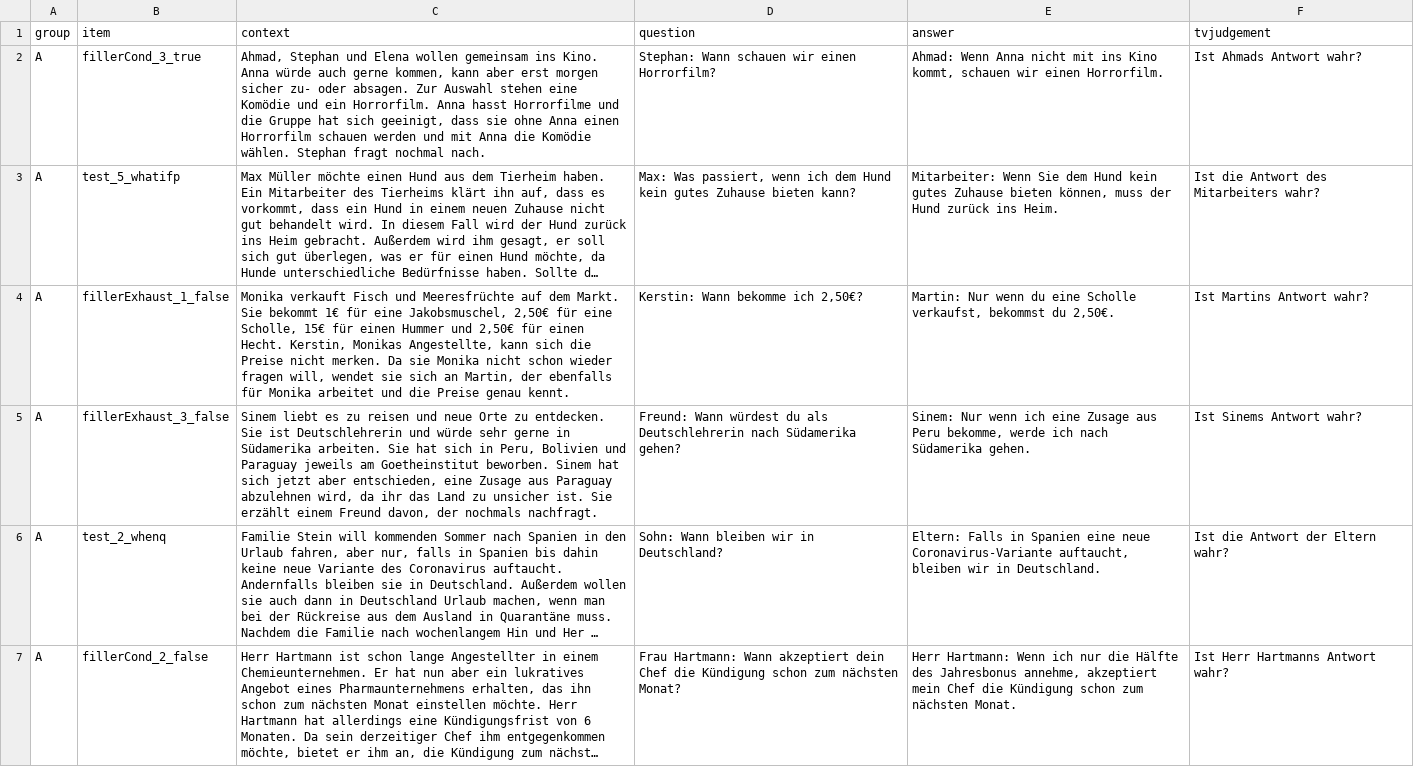
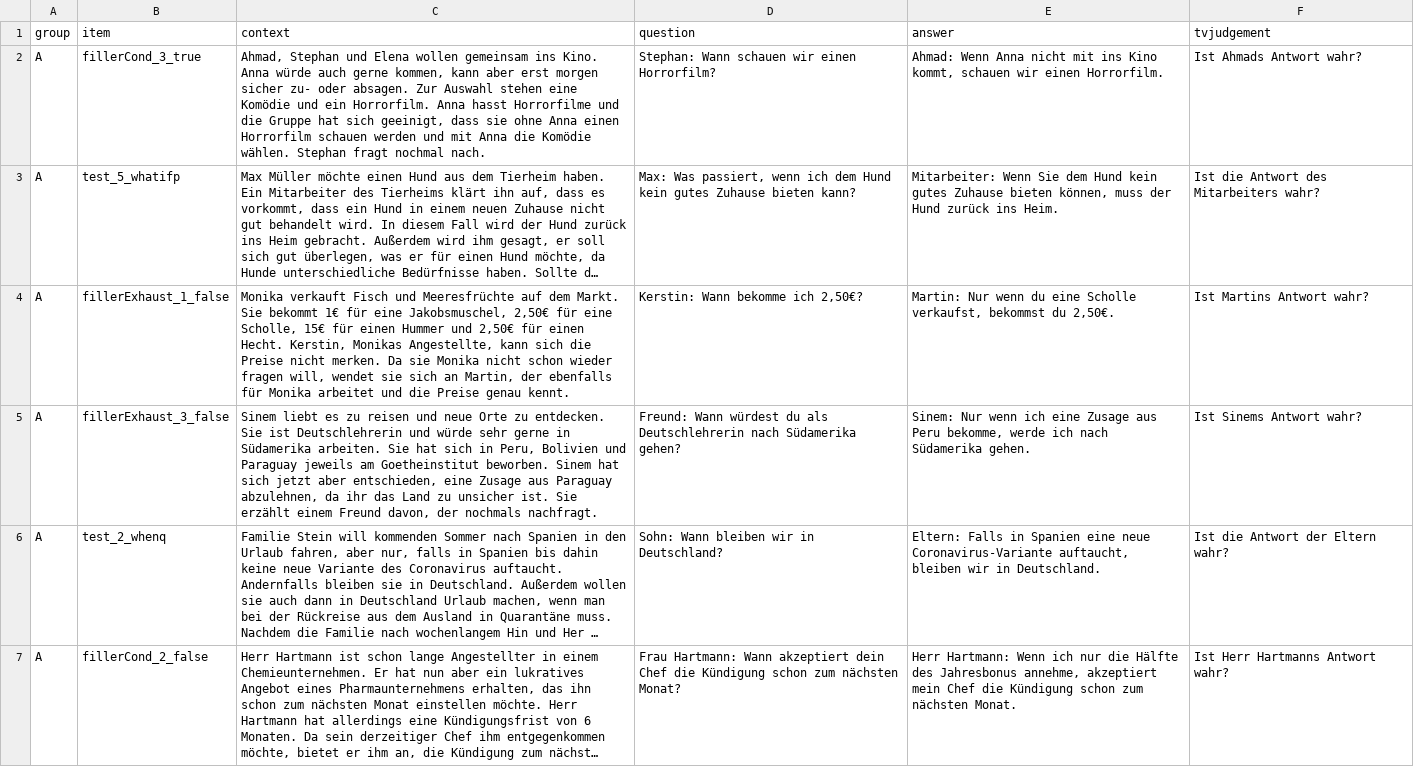
Before and after one commit to piaschwarz/RePOS-2022-ConditionalPerfection, a CSV file: experiment_magpie/trials/test_filler_items_A_1.csv, drawn as a sheet; only a part is shown; long unchanged cells end in …; the diff names each change by its address in the sheet, - before the commit and + after, or states it on an @@ line.

Commit message:
Update test_filler_items_A_1.csv

```diff
--- a/experiment_magpie/trials/test_filler_items_A_1.csv
+++ b/experiment_magpie/trials/test_filler_items_A_1.csv
-C5 (context): …aus Paraguay abzulehnen wird, da ihr…
+C5 (context): …aus Paraguay abzulehnen, da ihr…
```
